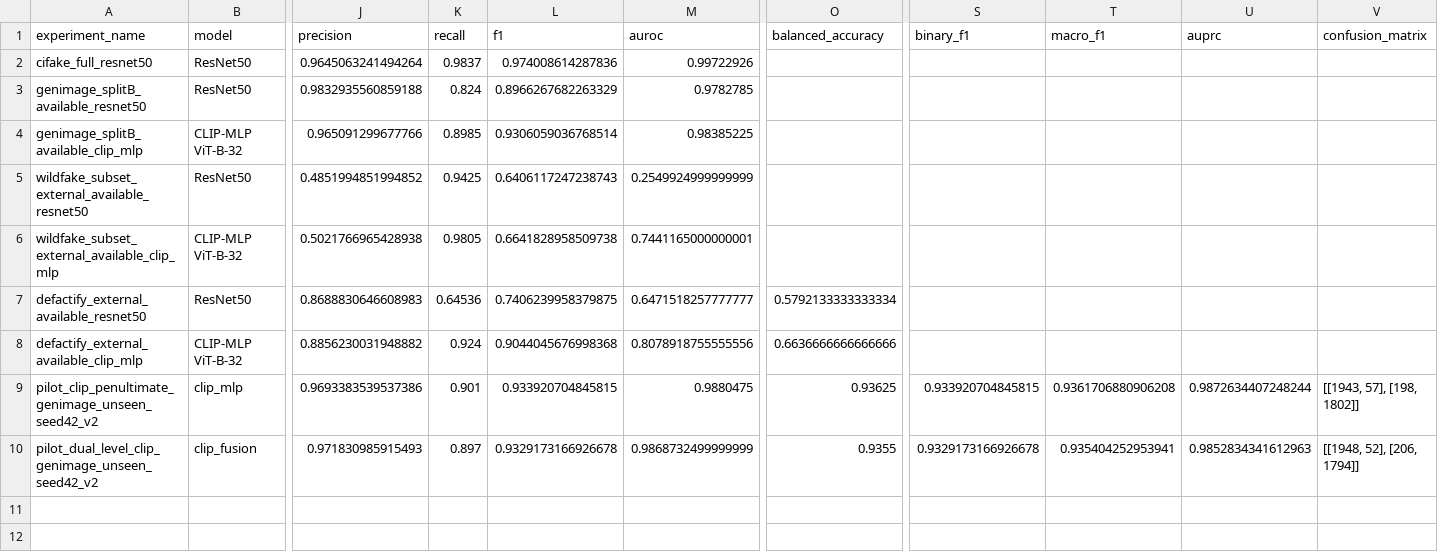
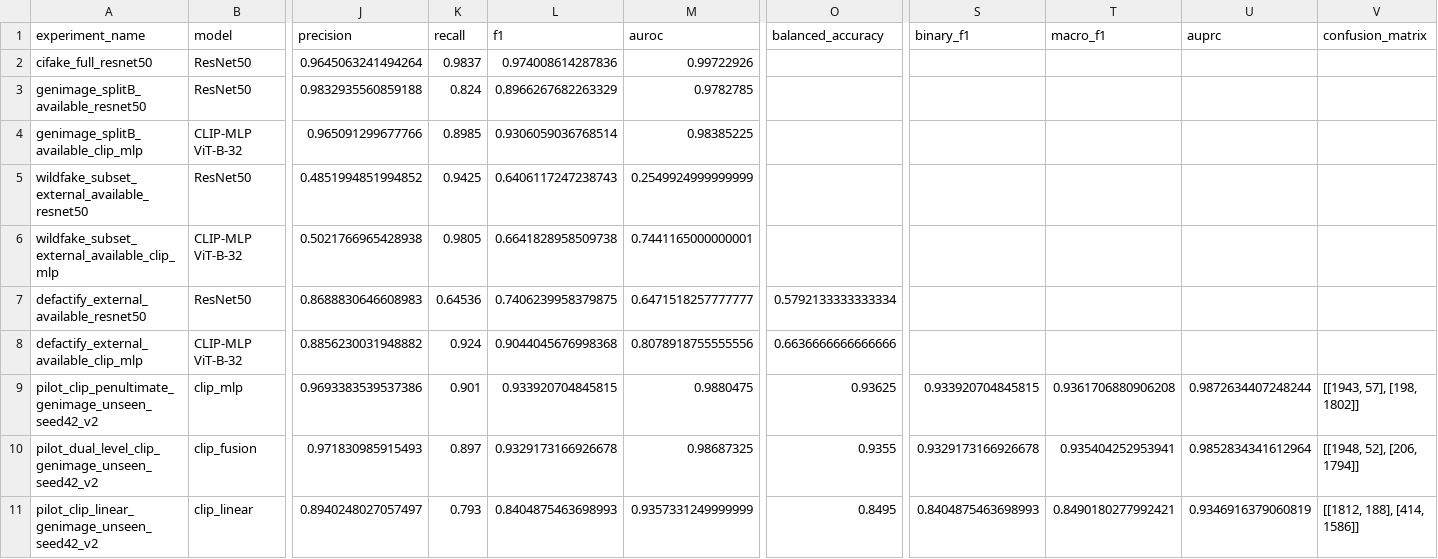
Before and after one commit to astrid403/RobustAIGCDetection_baseline, a CSV file: outputs/metrics/summary_all_experiments.csv, drawn as a sheet; only a part is shown, gaps mark what is left out; rows hold the shown columns only; the diff names each change by its address in the sheet, - before the commit and + after, or states it on an @@ line.

Commit message:
research: compare CLIP feature variants for model freeze

```diff
--- a/outputs/metrics/summary_all_experiments.csv
+++ b/outputs/metrics/summary_all_experiments.csv
-M10 (auroc): 0.9868732499999999
+M10 (auroc): 0.98687325
-U10 (auprc): 0.9852834341612963
+U10 (auprc): 0.9852834341612964
+row 11: pilot_clip_linear_genimage_unseen_seed42_v2 | clip_linear | 0.8940248027057497 | 0.793 | 0.8404875463698993 | 0.9357331249999999 | 0.8495 | 0.8404875463698993 | 0.8490180277992421 | 0.9346916379060819 | [[1812, 188], [414, 1586]]
```
Also changed, not shown: 6 other files.
